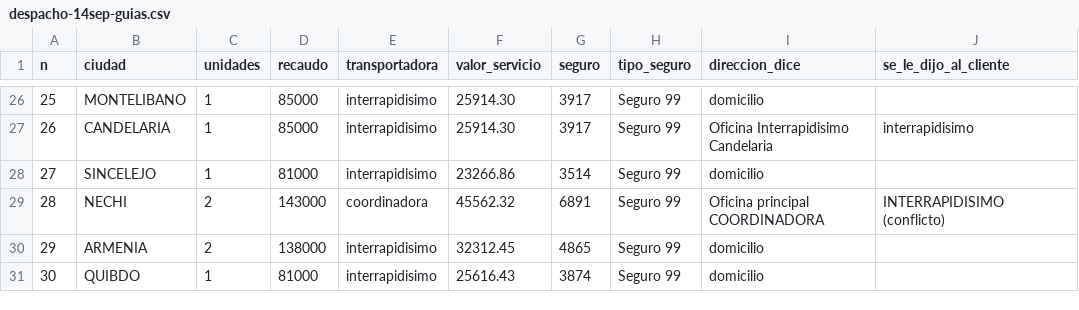
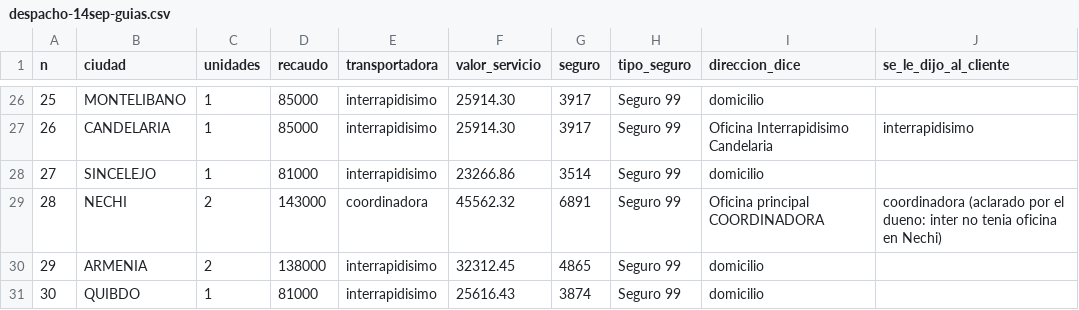
Before and after one commit to mtavera99/impermeables, a CSV file: analisis/despacho-14sep-guias.csv, drawn as a sheet; only a part is shown, gaps mark what is left out.

Commit message:
0-AX: corregida mi falsa alarma del pedido #28 (Nechi)
El dueno ya le habia avisado al cliente que recogia en la oficina de COORDINADORA
porque Interrapidisimo no tenia oficina disponible en Nechi. No habia conflicto.

Error de metodo mio: trate el cuadro de confirmacion de WhatsApp como si fuera el
estado final de lo que el cliente sabe. Es una foto de un momento de una conversacion
que siguio despues. Regla: antes de declarar conflicto entre la guia y lo que sabe el
cliente, preguntar si hubo conversacion posterior.

Y sale dato nuevo de cobertura: Interrapidisimo NO tiene oficina en Nechi (Antioquia).
Eso matiza los '124 municipios' de 0-AV y es un punto a favor de Coordinadora que no
estaba medido: cubrio donde Interrapidisimo no llegaba.

```diff
--- a/analisis/despacho-14sep-guias.csv
+++ b/analisis/despacho-14sep-guias.csv
@@ -28,3 +28,3 @@ n,ciudad,unidades,recaudo,transportadora,valor_servicio,seguro,tipo_seguro,direc
 27,SINCELEJO,1,81000,interrapidisimo,23266.86,3514,Seguro 99,domicilio,
-28,NECHI,2,143000,coordinadora,45562.32,6891,Seguro 99,Oficina principal COORDINADORA,INTERRAPIDISIMO (conflicto)
+28,NECHI,2,143000,coordinadora,45562.32,6891,Seguro 99,Oficina principal COORDINADORA,coordinadora (aclarado por el dueno: inter no tenia oficina en Nechi)
 29,ARMENIA,2,138000,interrapidisimo,32312.45,4865,Seguro 99,domicilio,
```
Also changed, not shown: 1 other file.
